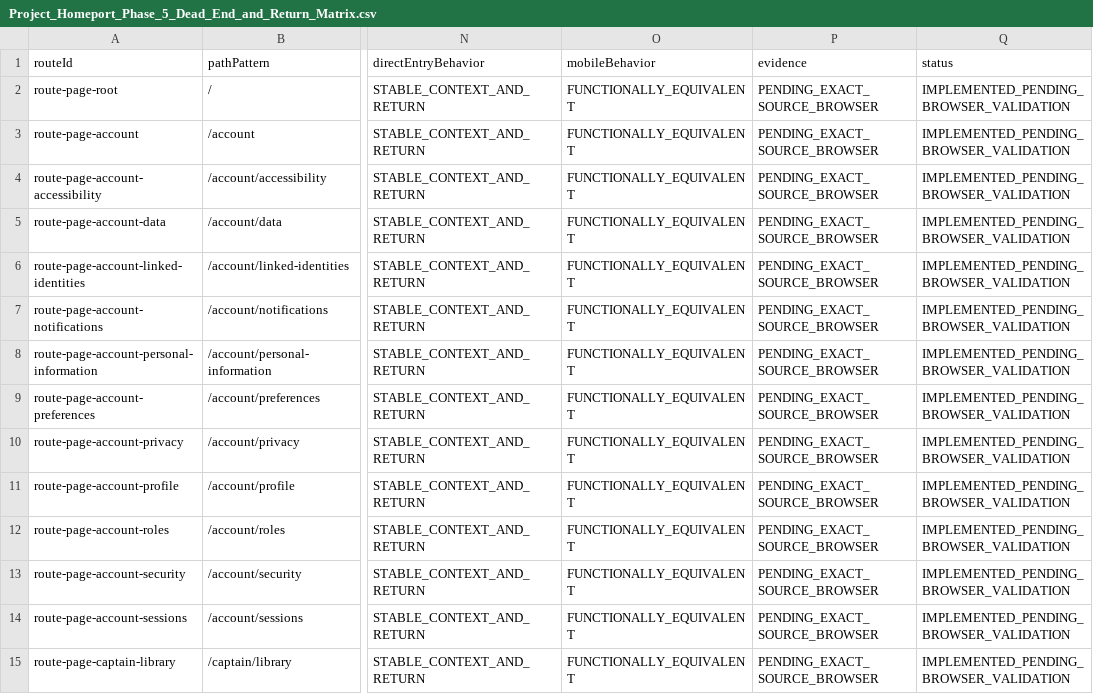
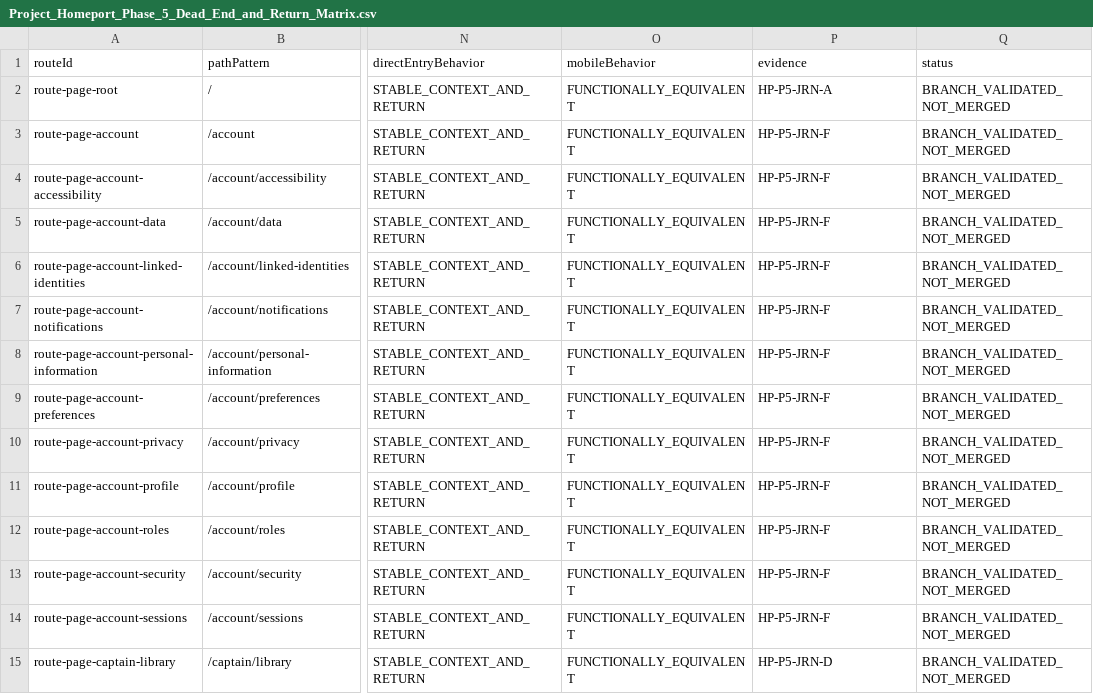
Before and after one commit to Kgray44/treasurehuntSoT, a CSV file: Development_Docs/Projects/Project_Homeport/Project_Homeport_Phase_5_Dead_End_and_Return_Matrix.csv, drawn as a sheet; only a part is shown, gaps mark what is left out; the diff covers the shown part only; the diff names each change by its address in the sheet, - before the commit and + after, or states it on an @@ line.

Commit message:
docs(homeport): finalize phase 5 governance state

```diff
--- a/Development_Docs/Projects/Project_Homeport/Project_Homeport_Phase_5_Dead_End_and_Return_Matrix.csv
+++ b/Development_Docs/Projects/Project_Homeport/Project_Homeport_Phase_5_Dead_End_and_Return_Matrix.csv
-P2 (evidence): PENDING_EXACT_SOURCE_BROWSER
+P2 (evidence): HP-P5-JRN-A
-Q2:Q15 (status): IMPLEMENTED_PENDING_BROWSER_VALIDATION
+Q2:Q15 (status): BRANCH_VALIDATED_NOT_MERGED
-P3:P14 (evidence): PENDING_EXACT_SOURCE_BROWSER
+P3:P14 (evidence): HP-P5-JRN-F
-P15 (evidence): PENDING_EXACT_SOURCE_BROWSER
+P15 (evidence): HP-P5-JRN-D
```
Also changed, not shown: 104 edited cells elsewhere in this file, Development_Docs/Projects/Project_Homeport/Homeport_Control_Inventory.csv, Development_Docs/Projects/Project_Homeport/Project_Homeport_Phase_5_Compatibility_Route_Ledger.csv, 16 other files.
